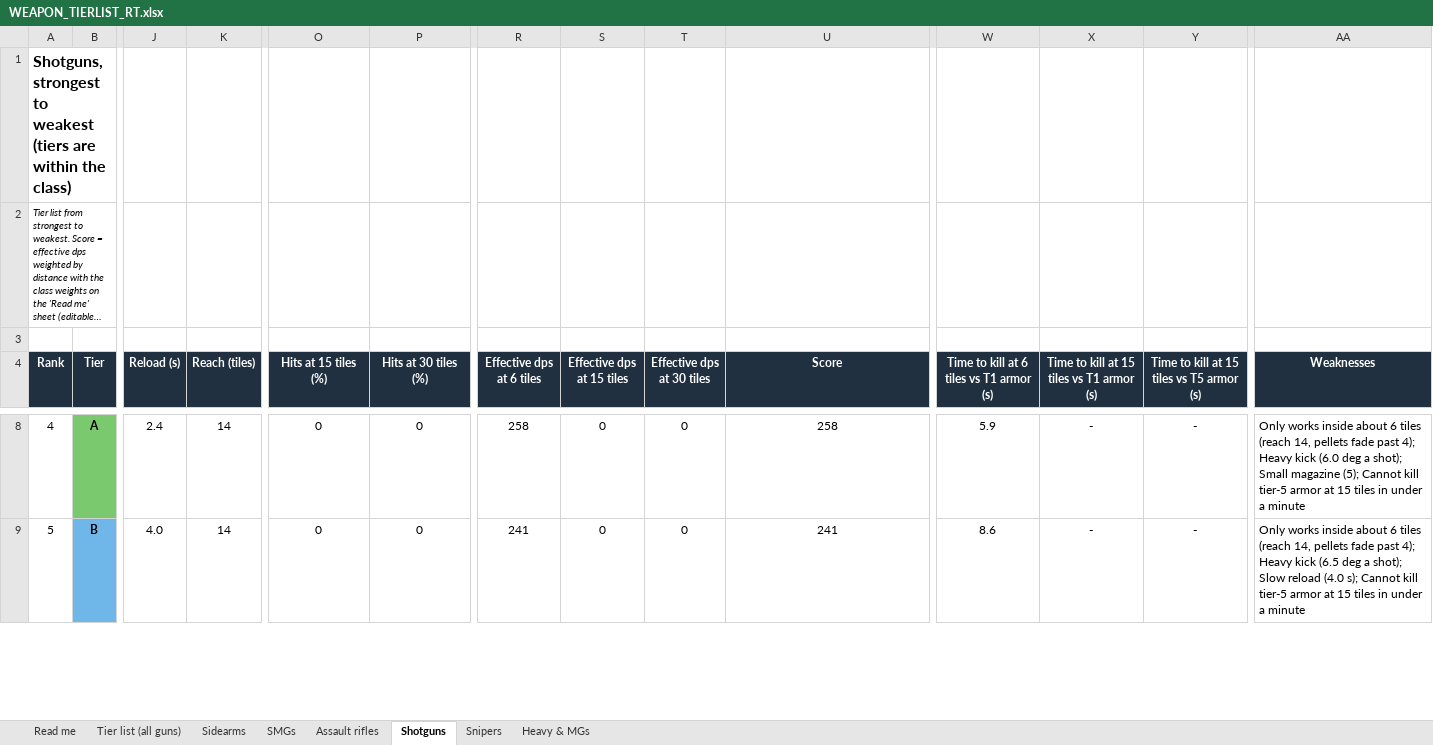
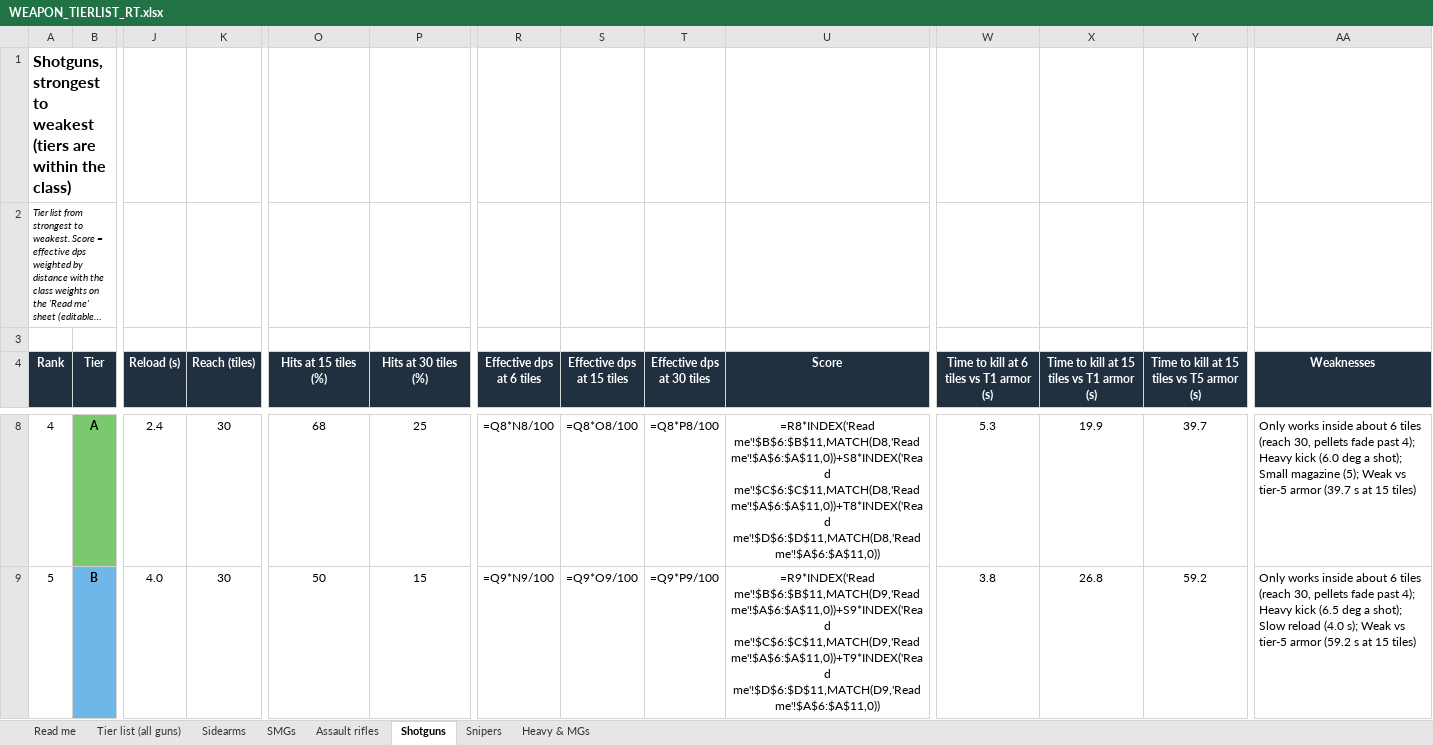
Before and after one commit to grimmylock/agora-vai-action, an Excel workbook: ArtSource/weapons/WEAPON_TIERLIST_RT.xlsx, sheet Shotguns, drawn as a sheet; only a part is shown, gaps mark what is left out; long unchanged cells end in …; values as stored, in another font and other column widths than the file's, no borders; formulas without a stored value are shown as written; the diff covers the shown part only; the diff names each change by its address in the sheet, - before the commit and + after, or states it on an @@ line.

```diff
--- a/ArtSource/weapons/WEAPON_TIERLIST_RT.xlsx (sheet Shotguns)
+++ b/ArtSource/weapons/WEAPON_TIERLIST_RT.xlsx (sheet Shotguns)
-K8:K9 (Reach (tiles)): 14
+K8:K9 (Reach (tiles)): 30
-O8 (Hits at 15 tiles (%)): 0
+O8 (Hits at 15 tiles (%)): 68
-P8 (Hits at 30 tiles (%)): 0
+P8 (Hits at 30 tiles (%)): 25
-R8 (Effective dps at 6 tiles): 258
+R8 (Effective dps at 6 tiles): =Q8*N8/100
-S8 (Effective dps at 15 tiles): 0
+S8 (Effective dps at 15 tiles): =Q8*O8/100
-T8 (Effective dps at 30 tiles): 0
+T8 (Effective dps at 30 tiles): =Q8*P8/100
-U8 (Score): 258
+U8 (Score): =R8*INDEX('Read me'!$B$6:$B$11,MATCH(D8,'Read me'!$A$6:$A$11,0))+S8*INDEX('Read me'!$C$6:$C$11,MATCH(D8,'Read me'!$A$6:$A$11,0))+T8*INDEX('Read me'!$D$6:$D$11,MATCH(D8,'Read me'!$A$6:$A$11,0))
-W8: 5.9
+W8: 5.3
-X8: -
+X8: 19.9
-Y8: -
+Y8: 39.7
-AA8 (Weaknesses): …tiles (reach 14, pellets fade past 4); Heavy kick (6.0 deg a shot); Small magazine (5); Cannot kill tier-5 armor at 15 tiles in under a minute
+AA8 (Weaknesses): …tiles (reach 30, pellets fade past 4); Heavy kick (6.0 deg a shot); Small magazine (5); Weak vs tier-5 armor (39.7 s at 15 tiles)
-O9 (Hits at 15 tiles (%)): 0
+O9 (Hits at 15 tiles (%)): 50
-P9 (Hits at 30 tiles (%)): 0
+P9 (Hits at 30 tiles (%)): 15
-R9 (Effective dps at 6 tiles): 241
+R9 (Effective dps at 6 tiles): =Q9*N9/100
-S9 (Effective dps at 15 tiles): 0
+S9 (Effective dps at 15 tiles): =Q9*O9/100
-T9 (Effective dps at 30 tiles): 0
+T9 (Effective dps at 30 tiles): =Q9*P9/100
-U9 (Score): 241
+U9 (Score): =R9*INDEX('Read me'!$B$6:$B$11,MATCH(D9,'Read me'!$A$6:$A$11,0))+S9*INDEX('Read me'!$C$6:$C$11,MATCH(D9,'Read me'!$A$6:$A$11,0))+T9*INDEX('Read me'!$D$6:$D$11,MATCH(D9,'Read me'!$A$6:$A$11,0))
-W9: 8.6
+W9: 3.8
-X9: -
+X9: 26.8
-Y9: -
+Y9: 59.2
-AA9 (Weaknesses): …tiles (reach 14, pellets fade past 4); Heavy kick (6.5 deg a shot); Slow reload (4.0 s); Cannot kill tier-5 armor at 15 tiles in under a minute
+AA9 (Weaknesses): …tiles (reach 30, pellets fade past 4); Heavy kick (6.5 deg a shot); Slow reload (4.0 s); Weak vs tier-5 armor (59.2 s at 15 tiles)
```
Also changed, not shown: 159 edited cells elsewhere in this sheet, sheet Tier list (all guns), sheet Sidearms, sheet Snipers, sheet Assault rifles, sheet SMGs, sheet Heavy & MGs, 1 other file.
